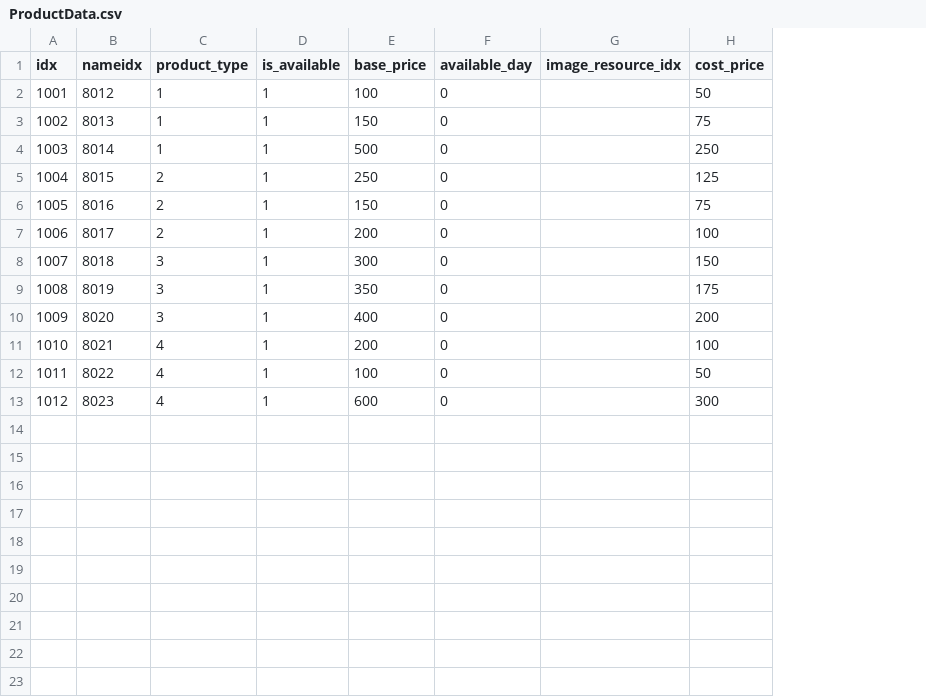
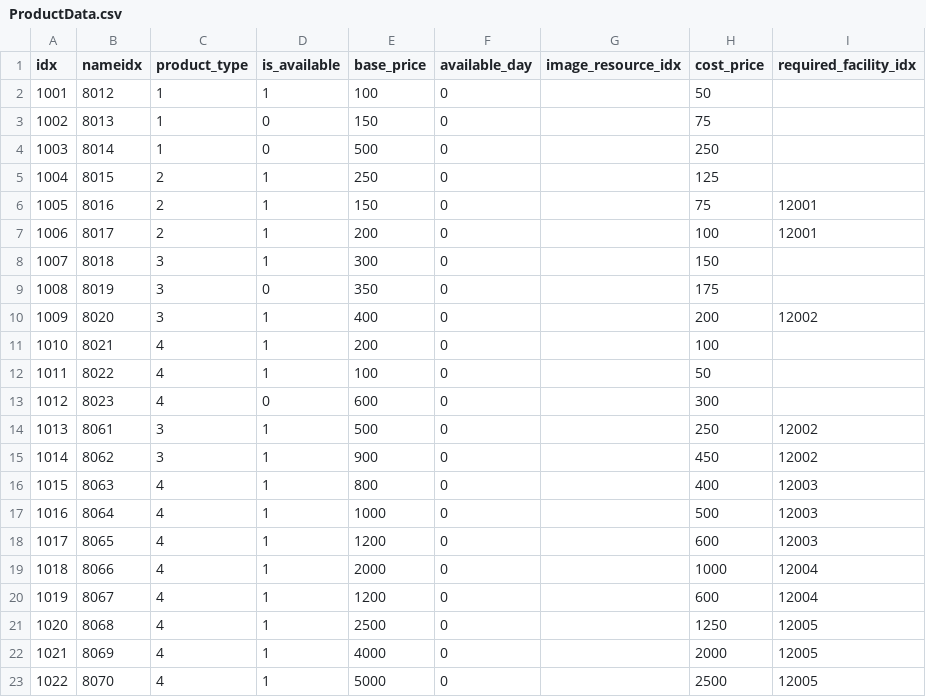
Before and after one commit to AripyKSU/Cashier, a CSV file: Assets/Datas/Customer/ProductData.csv, drawn as a sheet; the diff names each change by its address in the sheet, - before the commit and + after, or states it on an @@ line.

Commit message:
Add independent facility purchases and next-day product unlocks

```diff
--- a/Assets/Datas/Customer/ProductData.csv
+++ b/Assets/Datas/Customer/ProductData.csv
+column I (required_facility_idx), rows 6-10: 12001 | 12001 |  |  | 12002
-D3:D4 (is_available): 1
+D3:D4 (is_available): 0
-D9 (is_available): 1
+D9 (is_available): 0
-D13 (is_available): 1
+D13 (is_available): 0
+row 14: 1013 | 8061 | 3 | 1 | 500 | 0 |  | 250 | 12002
+row 15: 1014 | 8062 | 3 | 1 | 900 | 0 |  | 450 | 12002
+row 16: 1015 | 8063 | 4 | 1 | 800 | 0 |  | 400 | 12003
+row 17: 1016 | 8064 | 4 | 1 | 1000 | 0 |  | 500 | 12003
+row 18: 1017 | 8065 | 4 | 1 | 1200 | 0 |  | 600 | 12003
+row 19: 1018 | 8066 | 4 | 1 | 2000 | 0 |  | 1000 | 12004
+row 20: 1019 | 8067 | 4 | 1 | 1200 | 0 |  | 600 | 12004
+row 21: 1020 | 8068 | 4 | 1 | 2500 | 0 |  | 1250 | 12005
+row 22: 1021 | 8069 | 4 | 1 | 4000 | 0 |  | 2000 | 12005
+row 23: 1022 | 8070 | 4 | 1 | 5000 | 0 |  | 2500 | 12005
```
Also changed, not shown: Assets/Datas/TextData.csv, 35 other files.
